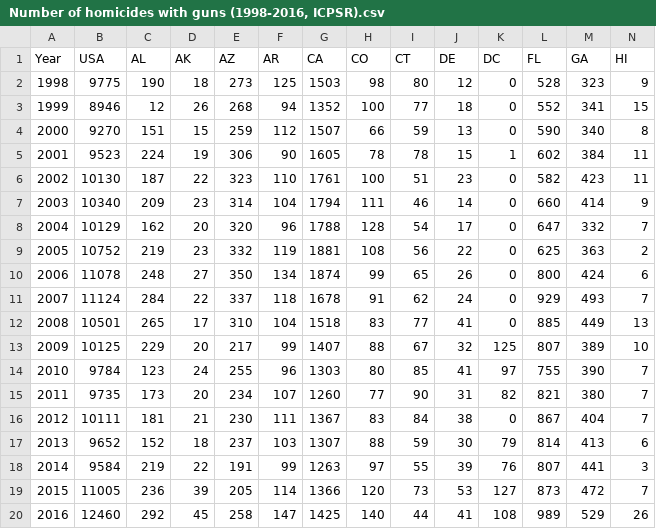
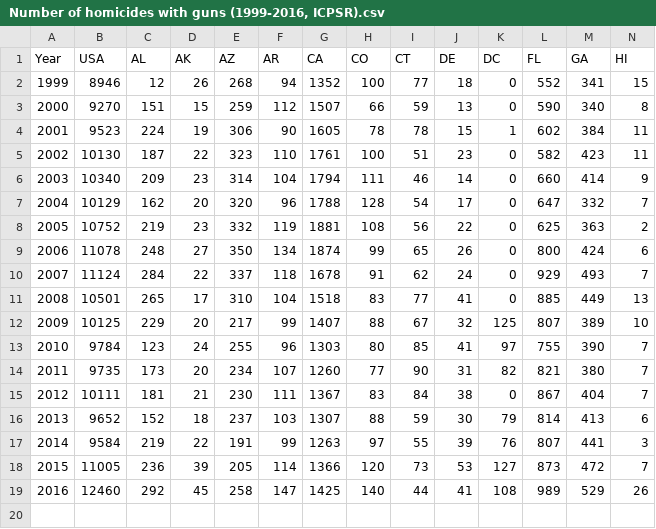
Before and after one commit to hjs5560/GunLaws, a CSV file: Number of homicides with guns (1999-2016, ICPSR).csv (was Number of homicides with guns (1998-2016, ICPSR).csv), drawn as a sheet; only a part is shown; rows hold the shown columns only; the diff names each change by its address in the sheet, - before the commit and + after, or states it on an @@ line.

Commit message:
Update and rename Number of homicides with guns (1998-2016, ICPSR).csv to Number of homicides with guns (1999-2016, ICPSR).csv

```diff
--- a/Number of homicides with guns (1998-2016, ICPSR).csv
+++ b/Number of homicides with guns (1999-2016, ICPSR).csv
-row 2: 1998 | 9775 | 190 | 18 | 273 | 125 | 1503 | 98 | 80 | 12 | 0 | 528 | 323 | 9
```
